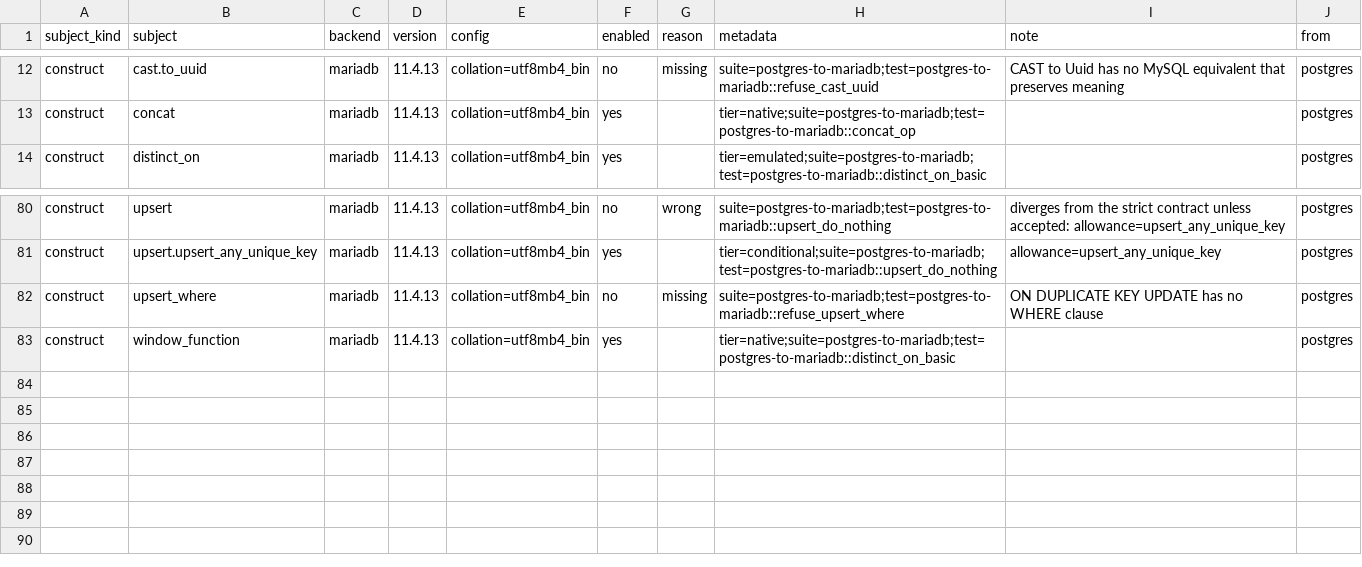
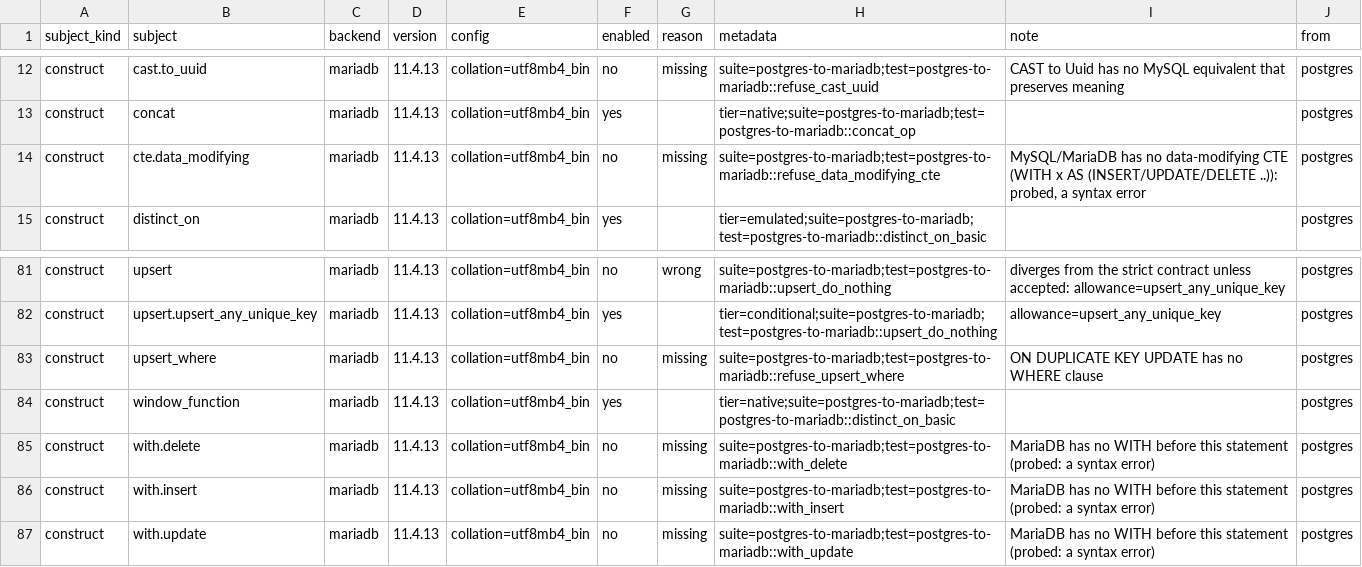
Before and after one commit to ThinkersJournal/unisql, a TSV file: crates/unisql-dialect-mysql/matrix-mariadb-from-postgres.tsv, drawn as a sheet; only a part is shown, gaps mark what is left out.

```diff
--- a/crates/unisql-dialect-mysql/matrix-mariadb-from-postgres.tsv
+++ b/crates/unisql-dialect-mysql/matrix-mariadb-from-postgres.tsv
@@ -13,2 +13,3 @@ construct	cast.to_uuid	mariadb	11.4.13	collation=utf8mb4_bin	no	missing	suite=po
 construct	concat	mariadb	11.4.13	collation=utf8mb4_bin	yes		tier=native;suite=postgres-to-mariadb;test=postgres-to-mariadb::concat_op		postgres
+construct	cte.data_modifying	mariadb	11.4.13	collation=utf8mb4_bin	no	missing	suite=postgres-to-mariadb;test=postgres-to-mariadb::refuse_data_modifying_cte	MySQL/MariaDB has no data-modifying CTE (WITH x AS (INSERT/UPDATE/DELETE ..)): probed, a syntax error	postgres
 construct	distinct_on	mariadb	11.4.13	collation=utf8mb4_bin	yes		tier=emulated;suite=postgres-to-mariadb;test=postgres-to-mariadb::distinct_on_basic		postgres
@@ -83 +84,4 @@ construct	upsert_where	mariadb	11.4.13	collation=utf8mb4_bin	no	missing	suite=po
 construct	window_function	mariadb	11.4.13	collation=utf8mb4_bin	yes		tier=native;suite=postgres-to-mariadb;test=postgres-to-mariadb::distinct_on_basic		postgres
+construct	with.delete	mariadb	11.4.13	collation=utf8mb4_bin	no	missing	suite=postgres-to-mariadb;test=postgres-to-mariadb::with_delete	MariaDB has no WITH before this statement (probed: a syntax error)	postgres
+construct	with.insert	mariadb	11.4.13	collation=utf8mb4_bin	no	missing	suite=postgres-to-mariadb;test=postgres-to-mariadb::with_insert	MariaDB has no WITH before this statement (probed: a syntax error)	postgres
+construct	with.update	mariadb	11.4.13	collation=utf8mb4_bin	no	missing	suite=postgres-to-mariadb;test=postgres-to-mariadb::with_update	MariaDB has no WITH before this statement (probed: a syntax error)	postgres
```
Also changed, not shown: crates/unisql-dialect-mysql/matrix-mysql-from-postgres.tsv, crates/unisql-dialect-sqlite/matrix-sqlite-from-postgres.tsv, 21 other files.
